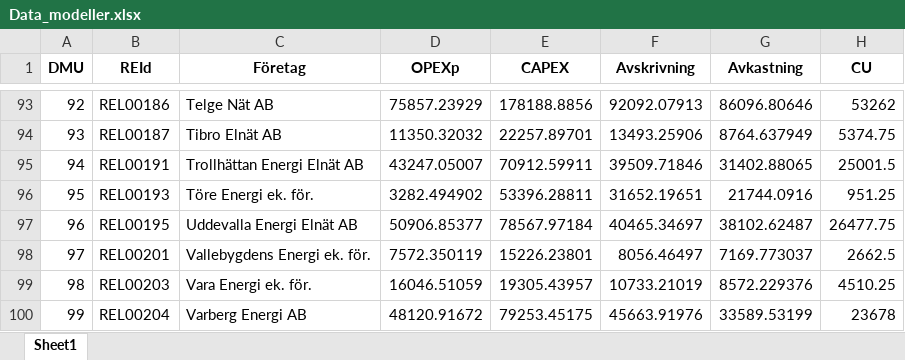
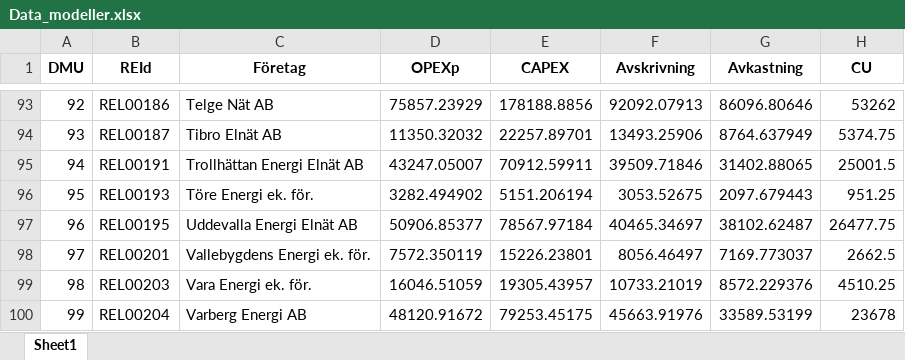
Before and after one commit to magnebjorneholm/dashboard_lokalnat, an Excel workbook: data/ei/Data_modeller.xlsx, sheet Sheet1, drawn as a sheet; only a part is shown, gaps mark what is left out; values as stored, in another font and other column widths than the file's, no borders; the diff names each change by its address in the sheet, - before the commit and + after, or states it on an @@ line.

```diff
--- a/data/ei/Data_modeller.xlsx (sheet Sheet1)
+++ b/data/ei/Data_modeller.xlsx (sheet Sheet1)
-E96 (CAPEX): 53396.28811
+E96 (CAPEX): 5151.206194
-F96 (Avskrivning): 31652.19651
+F96 (Avskrivning): 3053.52675
-G96 (Avkastning): 21744.0916
+G96 (Avkastning): 2097.679443
```
Also changed, not shown: 6 other files.
